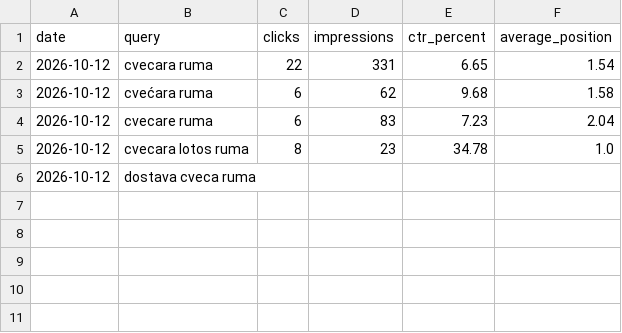
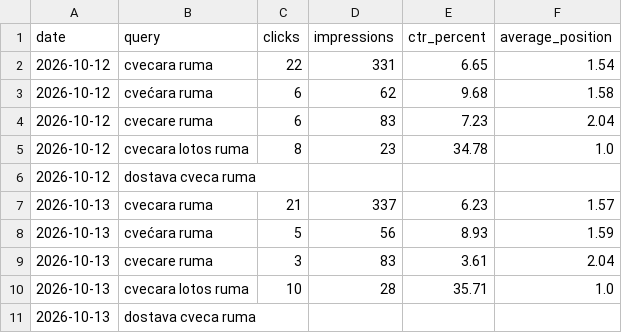
Before and after one commit to darkotosic/lotos-seo-monitornig, a CSV file: reports/ruma-rank-history.csv, drawn as a sheet; the diff names each change by its address in the sheet, - before the commit and + after, or states it on an @@ line.

```diff
--- a/reports/ruma-rank-history.csv
+++ b/reports/ruma-rank-history.csv
+row 7: 2026-10-13 | cvecara ruma | 21 | 337 | 6.23 | 1.57
+row 8: 2026-10-13 | cvećara ruma | 5 | 56 | 8.93 | 1.59
+row 9: 2026-10-13 | cvecare ruma | 3 | 83 | 3.61 | 2.04
+row 10: 2026-10-13 | cvecara lotos ruma | 10 | 28 | 35.71 | 1.0
+row 11: 2026-10-13 | dostava cveca ruma
```
Also changed, not shown: reports/indjija-keywords.csv, reports/indjija-rank-history.csv, 10 other files.
